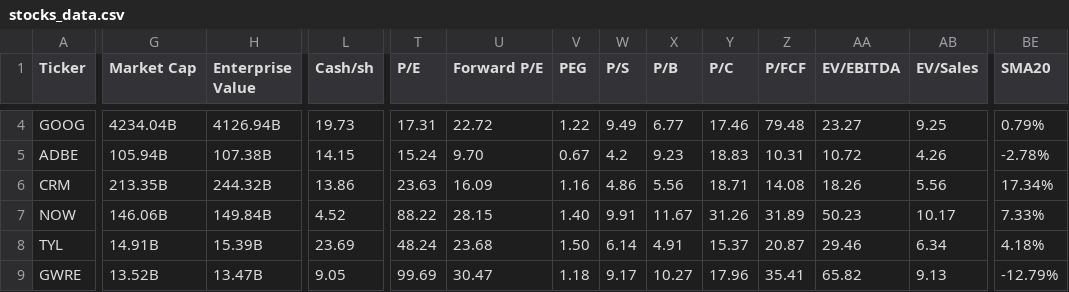
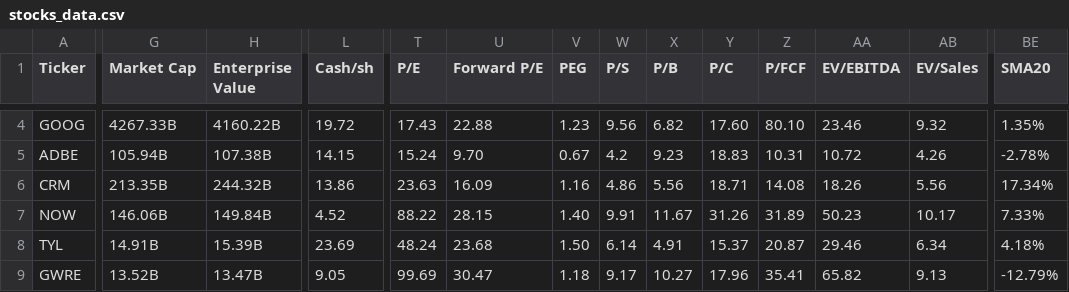
Before and after one commit to saiganesh-tanneru/stock-analyzer, a CSV file: stocks_data.csv, drawn as a sheet; only a part is shown, gaps mark what is left out; the diff covers the shown part only; the diff names each change by its address in the sheet, - before the commit and + after, or states it on an @@ line.

```diff
--- a/stocks_data.csv
+++ b/stocks_data.csv
-G4 (Market Cap): 4234.04B
+G4 (Market Cap): 4267.33B
-H4 (Enterprise Value): 4126.94B
+H4 (Enterprise Value): 4160.22B
-L4 (Cash/sh): 19.73
+L4 (Cash/sh): 19.72
-T4 (P/E): 17.31
+T4 (P/E): 17.43
-U4 (Forward P/E): 22.72
+U4 (Forward P/E): 22.88
-V4 (PEG): 1.22
+V4 (PEG): 1.23
-W4 (P/S): 9.49
+W4 (P/S): 9.56
-X4 (P/B): 6.77
+X4 (P/B): 6.82
-Y4 (P/C): 17.46
+Y4 (P/C): 17.60
-Z4 (P/FCF): 79.48
+Z4 (P/FCF): 80.10
-AA4 (EV/EBITDA): 23.27
+AA4 (EV/EBITDA): 23.46
-AB4 (EV/Sales): 9.25
+AB4 (EV/Sales): 9.32
-BE4 (SMA20): 0.79%
+BE4 (SMA20): 1.35%
```
Also changed, not shown: 109 edited cells elsewhere in this file, 6 other files.
